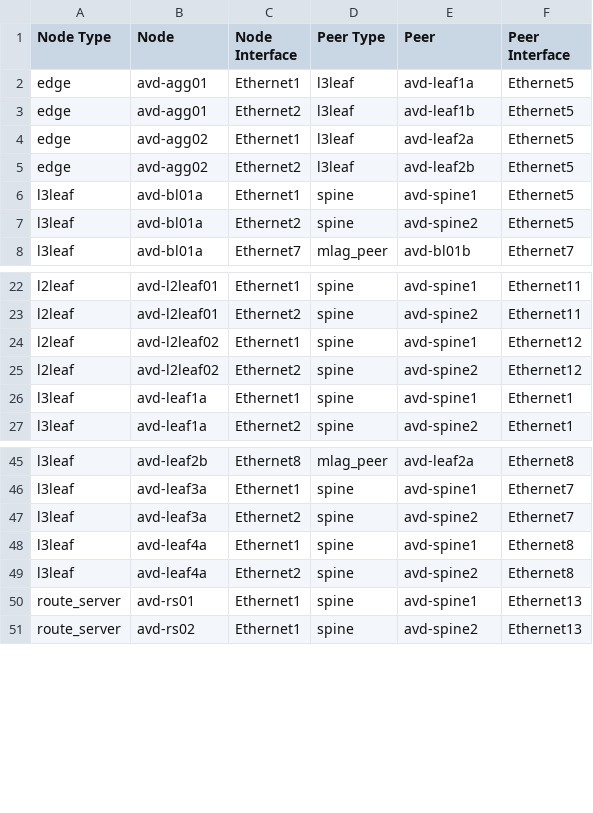
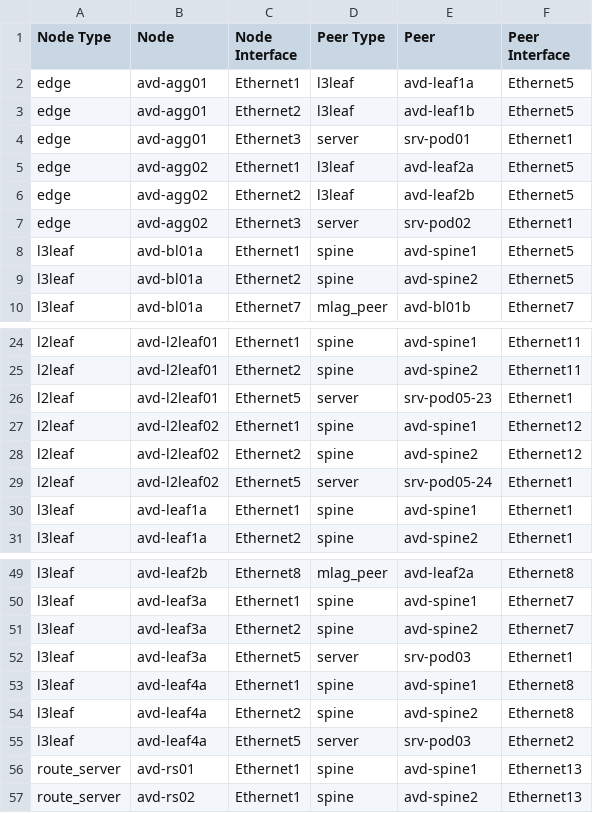
Before and after one commit to titom73/ansible-arista-network-lab-automation, a CSV file: inventories/inetsix-lab/documentation/fabric/fabric-topology.csv, drawn as a sheet; only a part is shown, gaps mark what is left out; the diff names each change by its address in the sheet, - before the commit and + after, or states it on an @@ line.

Commit message:
Feat(avd_topology): Add POD03 connectivity

```diff
--- a/inventories/inetsix-lab/documentation/fabric/fabric-topology.csv
+++ b/inventories/inetsix-lab/documentation/fabric/fabric-topology.csv
+row 4: edge | avd-agg01 | Ethernet3 | server | srv-pod01 | Ethernet1
+row 7: edge | avd-agg02 | Ethernet3 | server | srv-pod02 | Ethernet1
+row 26: l2leaf | avd-l2leaf01 | Ethernet5 | server | srv-pod05-23 | Ethernet1
+row 29: l2leaf | avd-l2leaf02 | Ethernet5 | server | srv-pod05-24 | Ethernet1
+row 52: l3leaf | avd-leaf3a | Ethernet5 | server | srv-pod03 | Ethernet1
+row 55: l3leaf | avd-leaf4a | Ethernet5 | server | srv-pod03 | Ethernet2
```
Also changed, not shown: 23 other files.
